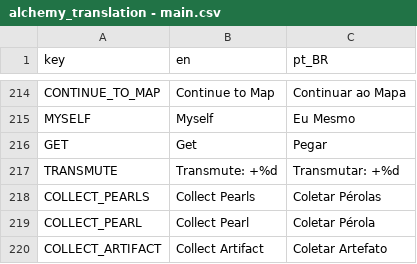
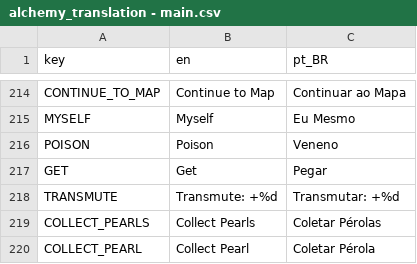
Before and after one commit to Space-Paca/alchemy-game, a CSV file: project/assets/translation/alchemy_translation - main.csv, drawn as a sheet; only a part is shown, gaps mark what is left out; the shorter side is filled out with more unchanged rows; the diff names each change by its address in the sheet, - before the commit and + after, or states it on an @@ line.

Commit message:
Fixed poison translation on post-mortem

```diff
--- a/project/assets/translation/alchemy_translation - main.csv
+++ b/project/assets/translation/alchemy_translation - main.csv
+row 216: POISON | Poison | Veneno
```
